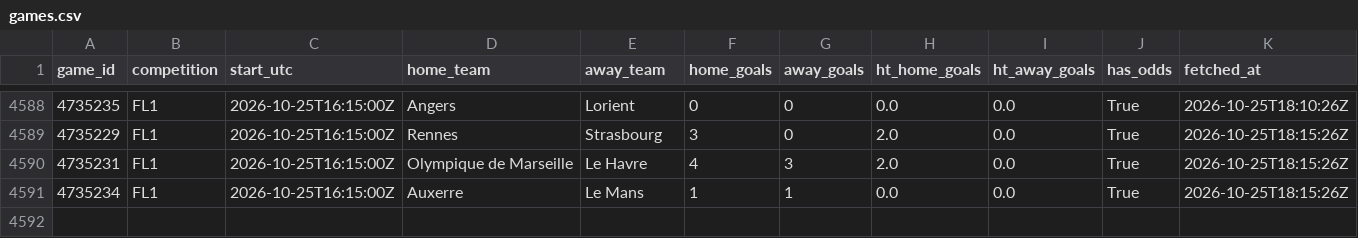
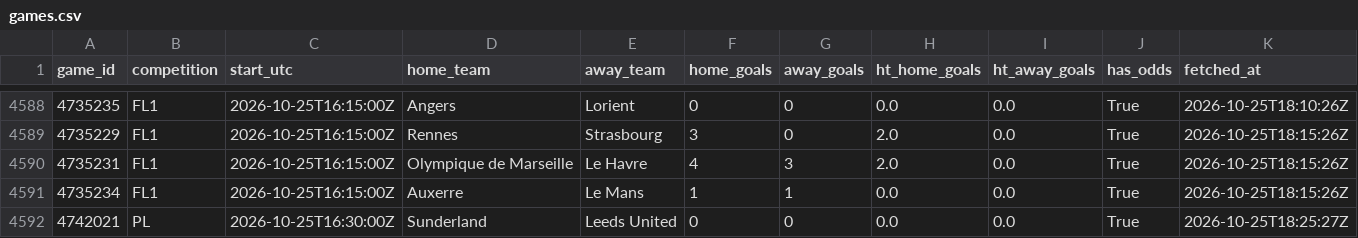
Before and after one commit to ecastc2607-cmd/football_prediction, a CSV file: data/tracking/events_365/games.csv, drawn as a sheet; only a part is shown, gaps mark what is left out; the diff names each change by its address in the sheet, - before the commit and + after, or states it on an @@ line.

```diff
--- a/data/tracking/events_365/games.csv
+++ b/data/tracking/events_365/games.csv
+row 4592: 4742021 | PL | 2026-10-25T16:30:00Z | Sunderland | Leeds United | 0 | 0 | 0.0 | 0.0 | True | 2026-10-25T18:25:27Z
```
Also changed, not shown: data/tracking/live_odds_snapshots.csv, data/tracking/live_snapshots.csv, 3 other files.
